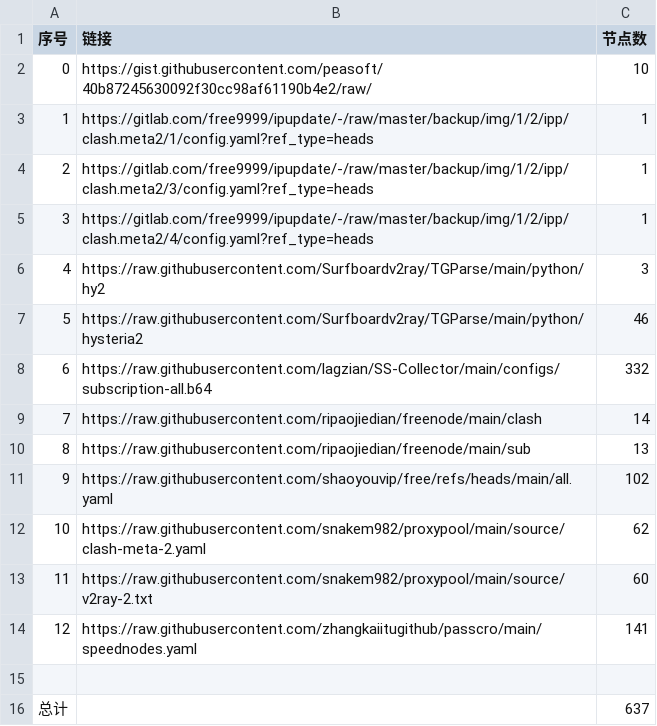
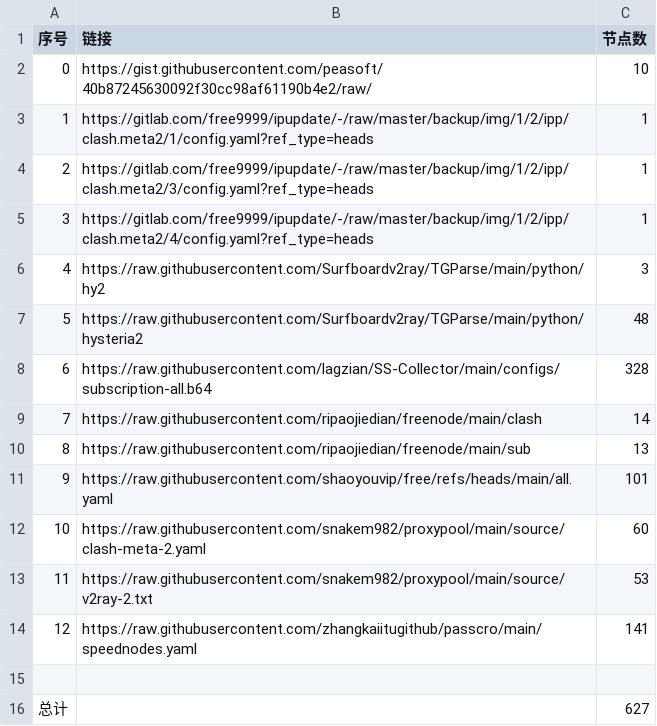
Before and after one commit to linjie9988/AutoMergePublicNodes, a CSV file: list_result.csv, drawn as a sheet.

```diff
--- a/list_result.csv
+++ b/list_result.csv
@@ -6,11 +6,11 @@
 4,https://raw.githubusercontent.com/Surfboardv2ray/TGParse/main/python/hy2,3
-5,https://raw.githubusercontent.com/Surfboardv2ray/TGParse/main/python/hysteria2,46
-6,https://raw.githubusercontent.com/lagzian/SS-Collector/main/configs/subscription-all.b64,332
+5,https://raw.githubusercontent.com/Surfboardv2ray/TGParse/main/python/hysteria2,48
+6,https://raw.githubusercontent.com/lagzian/SS-Collector/main/configs/subscription-all.b64,328
 7,https://raw.githubusercontent.com/ripaojiedian/freenode/main/clash,14
 8,https://raw.githubusercontent.com/ripaojiedian/freenode/main/sub,13
-9,https://raw.githubusercontent.com/shaoyouvip/free/refs/heads/main/all.yaml,102
-10,https://raw.githubusercontent.com/snakem982/proxypool/main/source/clash-meta-2.yaml,62
-11,https://raw.githubusercontent.com/snakem982/proxypool/main/source/v2ray-2.txt,60
+9,https://raw.githubusercontent.com/shaoyouvip/free/refs/heads/main/all.yaml,101
+10,https://raw.githubusercontent.com/snakem982/proxypool/main/source/clash-meta-2.yaml,60
+11,https://raw.githubusercontent.com/snakem982/proxypool/main/source/v2ray-2.txt,53
 12,https://raw.githubusercontent.com/zhangkaiitugithub/passcro/main/speednodes.yaml,141
 
-总计,,637
+总计,,627
```
Also changed, not shown: 30 other files.
